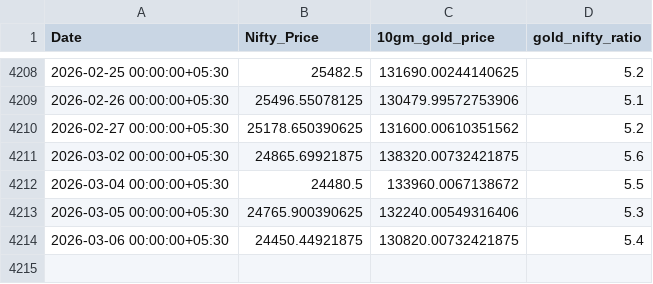
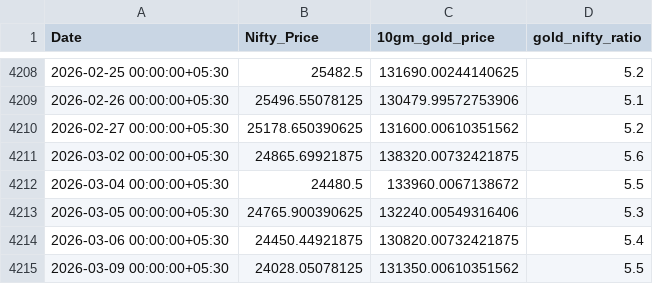
Before and after one commit to HARI-KIRAN-REDDY/FIIDIIData, a CSV file: gold_nifty_ratio.csv, drawn as a sheet; only a part is shown, gaps mark what is left out.

Commit message:
Update Gold-Nifty Ratio: 2026-03-09

```diff
--- a/gold_nifty_ratio.csv
+++ b/gold_nifty_ratio.csv
@@ -4214 +4214,2 @@ Date,Nifty_Price,10gm_gold_price,gold_nifty_ratio
 2026-03-06 00:00:00+05:30,24450.44921875,130820.00732421875,5.4
+2026-03-09 00:00:00+05:30,24028.05078125,131350.00610351562,5.5
```
